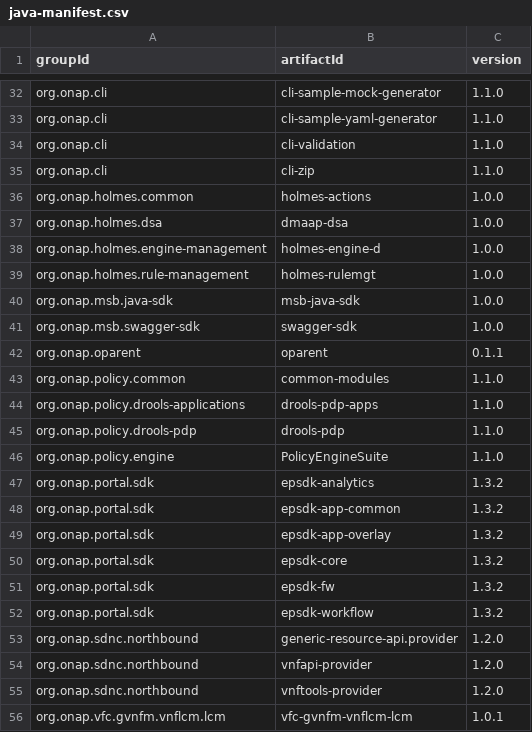
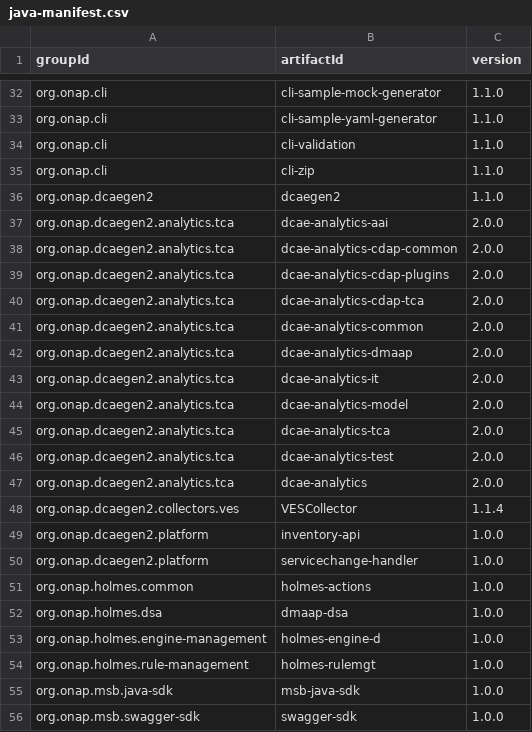
Before and after one commit to onap/integration, a CSV file: version-manifest/src/main/resources/java-manifest.csv, drawn as a sheet; only a part is shown, gaps mark what is left out; the shorter side is filled out with more unchanged rows.

Commit message:
Add dcaegen2 docker and java released artifacts
Issue-Id: DCAEGEN2-202
Change-Id: Icb49fbccc629e13fae17f73db8d56fa53999ee46
Signed-off-by: Lusheng Ji <lji@research.att.com>

```diff
--- a/version-manifest/src/main/resources/java-manifest.csv
+++ b/version-manifest/src/main/resources/java-manifest.csv
@@ -35,2 +35,17 @@ org.onap.cli,cli-validation,1.1.0
 org.onap.cli,cli-zip,1.1.0
+org.onap.dcaegen2,dcaegen2,1.1.0
+org.onap.dcaegen2.analytics.tca,dcae-analytics-aai,2.0.0
+org.onap.dcaegen2.analytics.tca,dcae-analytics-cdap-common,2.0.0
+org.onap.dcaegen2.analytics.tca,dcae-analytics-cdap-plugins,2.0.0
+org.onap.dcaegen2.analytics.tca,dcae-analytics-cdap-tca,2.0.0
+org.onap.dcaegen2.analytics.tca,dcae-analytics-common,2.0.0
+org.onap.dcaegen2.analytics.tca,dcae-analytics-dmaap,2.0.0
+org.onap.dcaegen2.analytics.tca,dcae-analytics-it,2.0.0
+org.onap.dcaegen2.analytics.tca,dcae-analytics-model,2.0.0
+org.onap.dcaegen2.analytics.tca,dcae-analytics-tca,2.0.0
+org.onap.dcaegen2.analytics.tca,dcae-analytics-test,2.0.0
+org.onap.dcaegen2.analytics.tca,dcae-analytics,2.0.0
+org.onap.dcaegen2.collectors.ves,VESCollector,1.1.4
+org.onap.dcaegen2.platform,inventory-api,1.0.0
+org.onap.dcaegen2.platform,servicechange-handler,1.0.0
 org.onap.holmes.common,holmes-actions,1.0.0
```
Also changed, not shown: version-manifest/src/main/resources/docker-manifest.csv.
